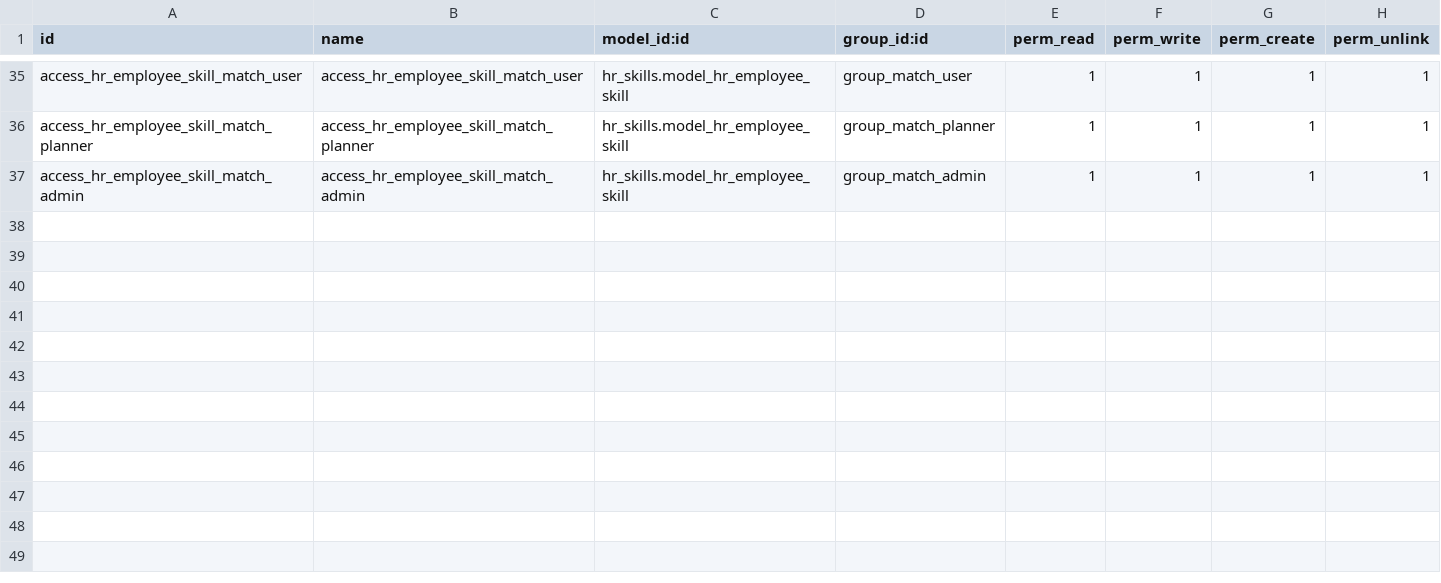
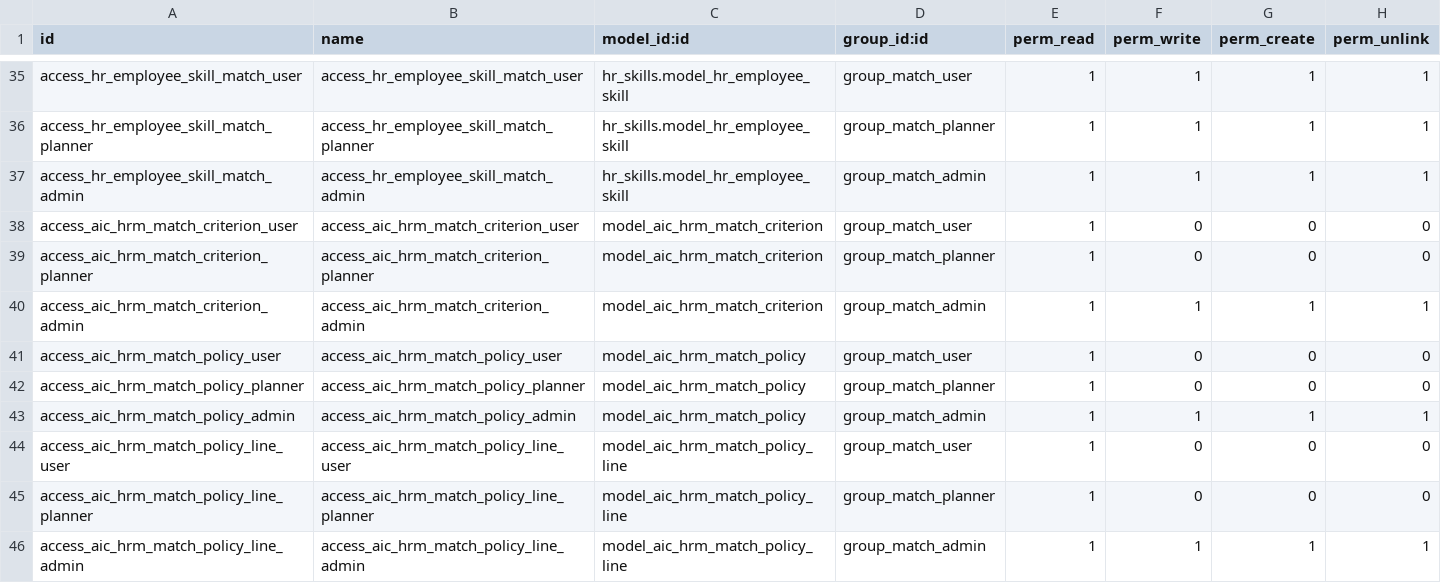
Before and after one commit to trungtm78/aic_hrm_pro, a CSV file: addons_hrm/aic_hrm_match/security/ir.model.access.csv, drawn as a sheet; only a part is shown, gaps mark what is left out; the diff names each change by its address in the sheet, - before the commit and + after, or states it on an @@ line.

```diff
--- a/addons_hrm/aic_hrm_match/security/ir.model.access.csv
+++ b/addons_hrm/aic_hrm_match/security/ir.model.access.csv
+row 38: access_aic_hrm_match_criterion_user | access_aic_hrm_match_criterion_user | model_aic_hrm_match_criterion | group_match_user | 1 | 0 | 0 | 0
+row 39: access_aic_hrm_match_criterion_planner | access_aic_hrm_match_criterion_planner | model_aic_hrm_match_criterion | group_match_planner | 1 | 0 | 0 | 0
+row 40: access_aic_hrm_match_criterion_admin | access_aic_hrm_match_criterion_admin | model_aic_hrm_match_criterion | group_match_admin | 1 | 1 | 1 | 1
+row 41: access_aic_hrm_match_policy_user | access_aic_hrm_match_policy_user | model_aic_hrm_match_policy | group_match_user | 1 | 0 | 0 | 0
+row 42: access_aic_hrm_match_policy_planner | access_aic_hrm_match_policy_planner | model_aic_hrm_match_policy | group_match_planner | 1 | 0 | 0 | 0
+row 43: access_aic_hrm_match_policy_admin | access_aic_hrm_match_policy_admin | model_aic_hrm_match_policy | group_match_admin | 1 | 1 | 1 | 1
+row 44: access_aic_hrm_match_policy_line_user | access_aic_hrm_match_policy_line_user | model_aic_hrm_match_policy_line | group_match_user | 1 | 0 | 0 | 0
+row 45: access_aic_hrm_match_policy_line_planner | access_aic_hrm_match_policy_line_planner | model_aic_hrm_match_policy_line | group_match_planner | 1 | 0 | 0 | 0
+row 46: access_aic_hrm_match_policy_line_admin | access_aic_hrm_match_policy_line_admin | model_aic_hrm_match_policy_line | group_match_admin | 1 | 1 | 1 | 1
```
Also changed, not shown: 13 other files.
